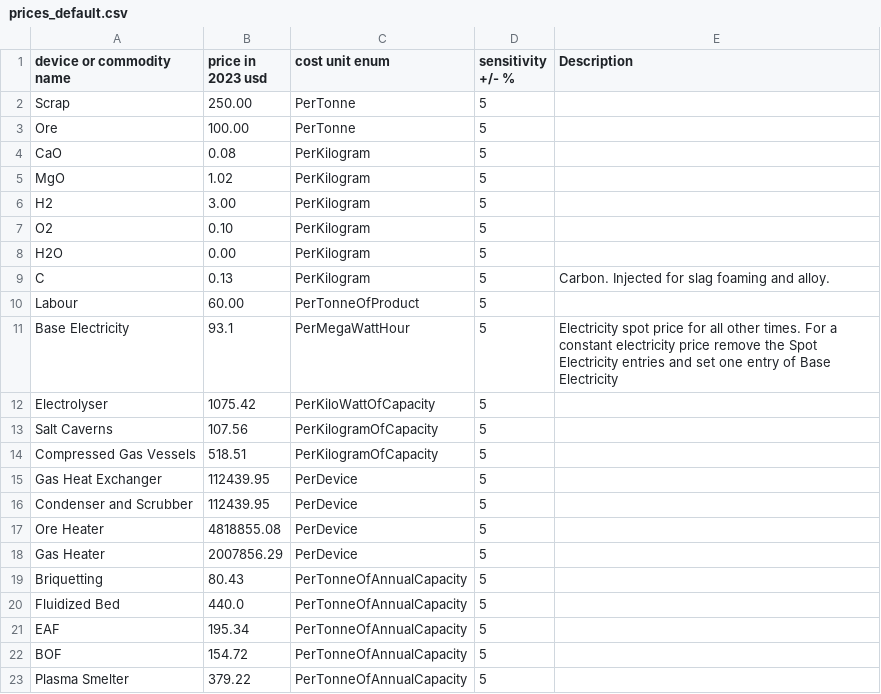
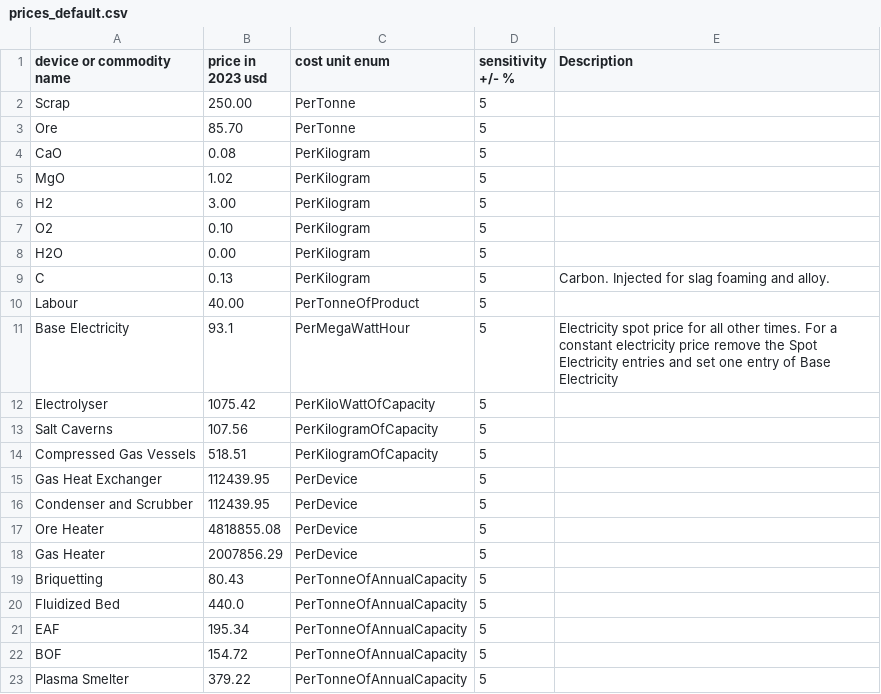
Before and after one commit to chris-phd/technoeconomics, a CSV file: config/prices_default.csv, drawn as a sheet.

Commit message:
Update iron ore price using more accurate literature values.
Need to remember to adjust the price based on the grade.

```diff
--- a/config/prices_default.csv
+++ b/config/prices_default.csv
@@ -2,3 +2,3 @@ device or commodity name,price in 2023 usd,cost unit enum,sensitivity +/- %,Desc
 Scrap,250.00,PerTonne,5,
-Ore,100.00,PerTonne,5,
+Ore,85.70,PerTonne,5,
 CaO,0.08,PerKilogram,5,
@@ -9,3 +9,3 @@ H2O,0.00,PerKilogram,5,
 C,0.13,PerKilogram,5,Carbon. Injected for slag foaming and alloy.
-Labour,60.00,PerTonneOfProduct,5,
+Labour,40.00,PerTonneOfProduct,5,
 Base Electricity,93.1,PerMegaWattHour,5,Electricity spot price for all other times. For a constant electricity price remove the Spot Electricity entries and set one entry of Base Electricity
```
